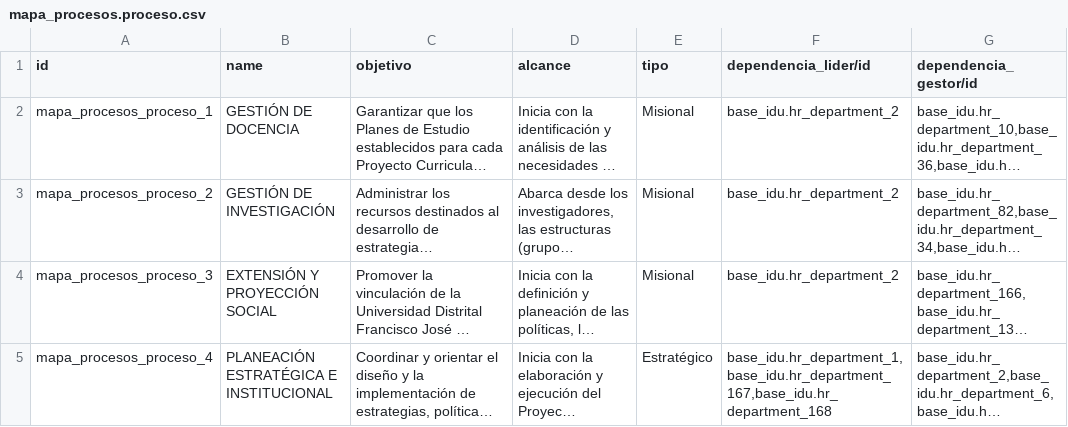
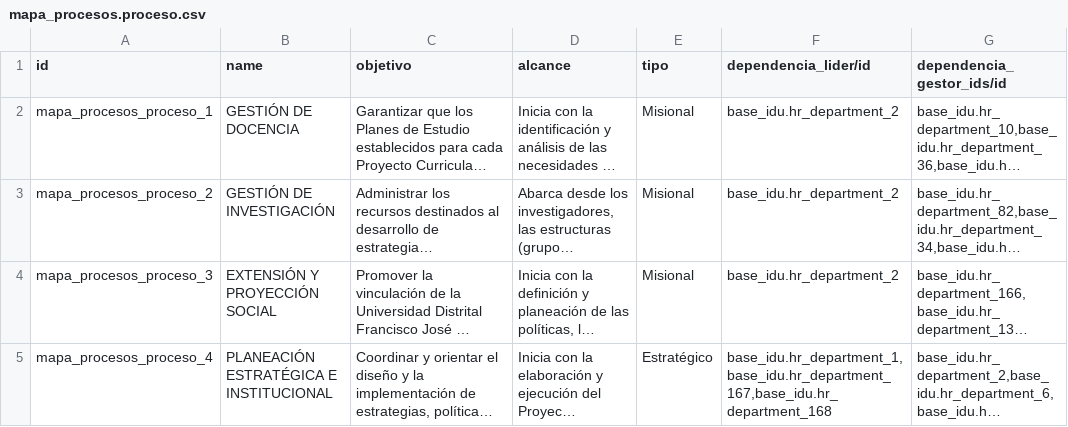
Before and after one commit to jjvargass/mspi-software, a CSV file: src/operacion_por_procesos/data/mapa_procesos.proceso.csv, drawn as a sheet; only a part is shown; long unchanged cells end in …; the diff names each change by its address in the sheet, - before the commit and + after, or states it on an @@ line.

Commit message:
ajustes muchos a muchos lider

```diff
--- a/src/operacion_por_procesos/data/mapa_procesos.proceso.csv
+++ b/src/operacion_por_procesos/data/mapa_procesos.proceso.csv
-G1: dependencia_gestor/id
+G1: dependencia_gestor_ids/id
```
Also changed, not shown: 2 other files.
